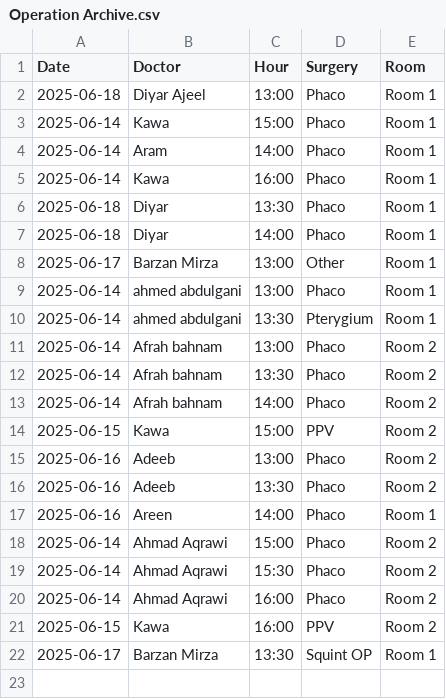
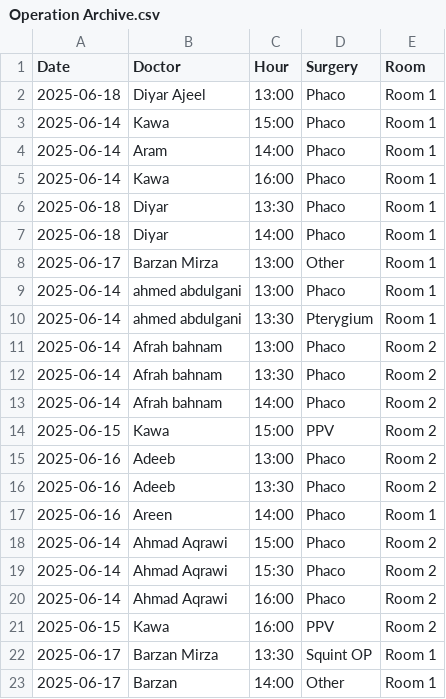
Before and after one commit to ParezDzay/Global, a CSV file: Operation Archive.csv, drawn as a sheet.

Commit message:
Update Operation Archive via app

```diff
--- a/Operation Archive.csv
+++ b/Operation Archive.csv
@@ -22 +22,2 @@ Date,Doctor,Hour,Surgery,Room
 2025-06-17,Barzan Mirza,13:30,Squint OP,Room 1
+2025-06-17,Barzan,14:00,Other,Room 1
```
